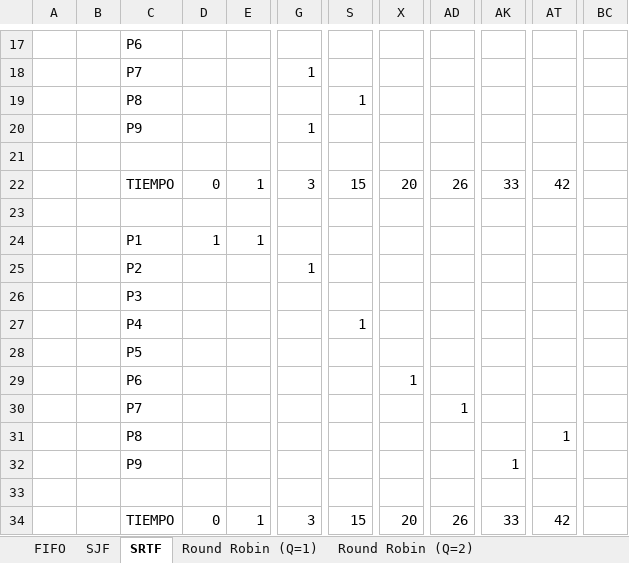
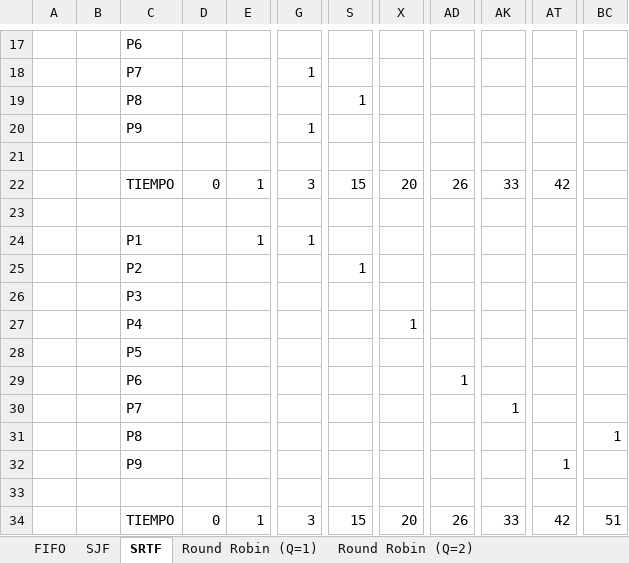
Before and after one commit to robertotorfe/camada6_roberto, an Excel workbook: Clase_11_Maquinas_Virtuales/Ejercicio de algoritmos de planificación - césar fierro.xlsx, sheet SRTF, drawn as a sheet; only a part is shown, gaps mark what is left out; values as stored, in another font and other column widths than the file's, no cell formats; 1 other sheet too large or unreadable and not compared; the diff names each change by its address in the sheet, - before the commit and + after, or states it on an @@ line.

```diff
--- a/Clase_11_Maquinas_Virtuales/Ejercicio de algoritmos de planificación - césar fierro.xlsx (sheet SRTF)
+++ b/Clase_11_Maquinas_Virtuales/Ejercicio de algoritmos de planificación - césar fierro.xlsx (sheet SRTF)
-D24: 1
+D24: (empty)
-G24: (empty)
+G24: 1
-G25: 1
+G25: (empty)
-S25: (empty)
+S25: 1
-S27: 1
+S27: (empty)
-X27: (empty)
+X27: 1
-X29: 1
+X29: (empty)
-AD29: (empty)
+AD29: 1
-AD30: 1
+AD30: (empty)
-AK30: (empty)
+AK30: 1
-AT31: 1
+AT31: (empty)
-BC31: (empty)
+BC31: 1
-AK32: 1
+AK32: (empty)
-AT32: (empty)
+AT32: 1
-BC34: (empty)
+BC34: 51
```
Also changed, not shown: sheet Round Robin (Q=4), sheet Round Robin (Q=2), sheet Round Robin (Q=1), sheet SJF, sheet FIFO, sheet Round Robin (Q=10), cell formats, 1 other file.
